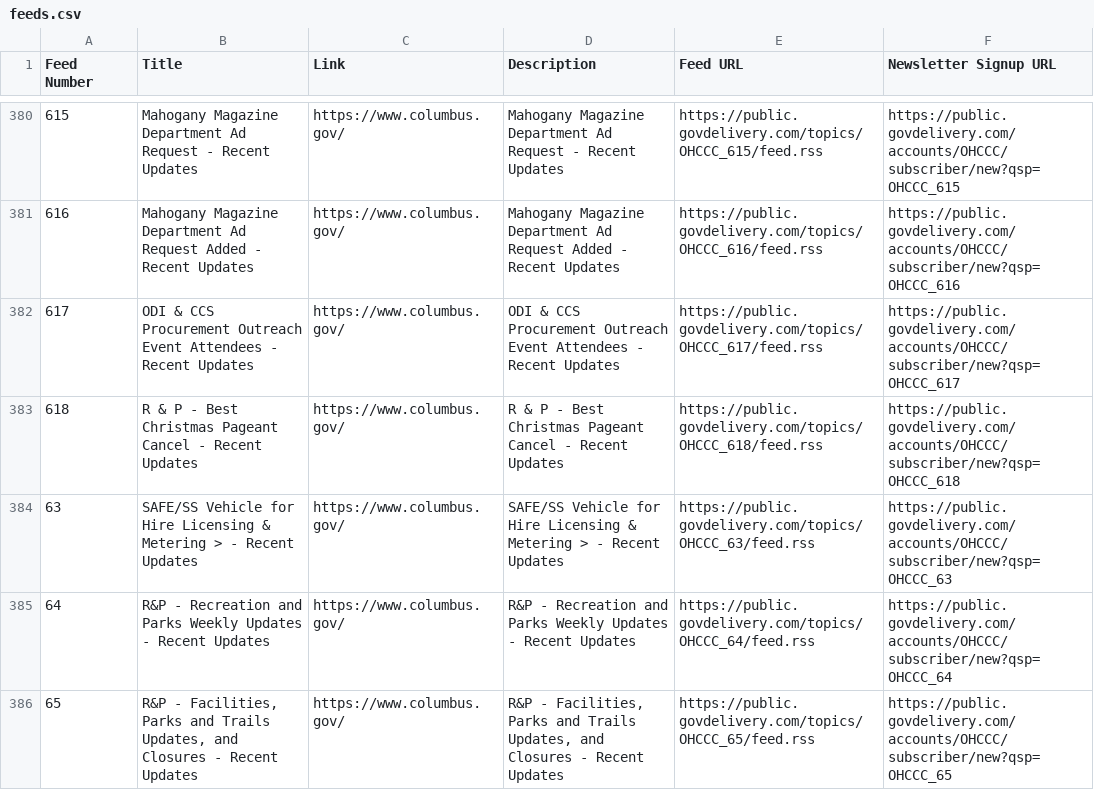
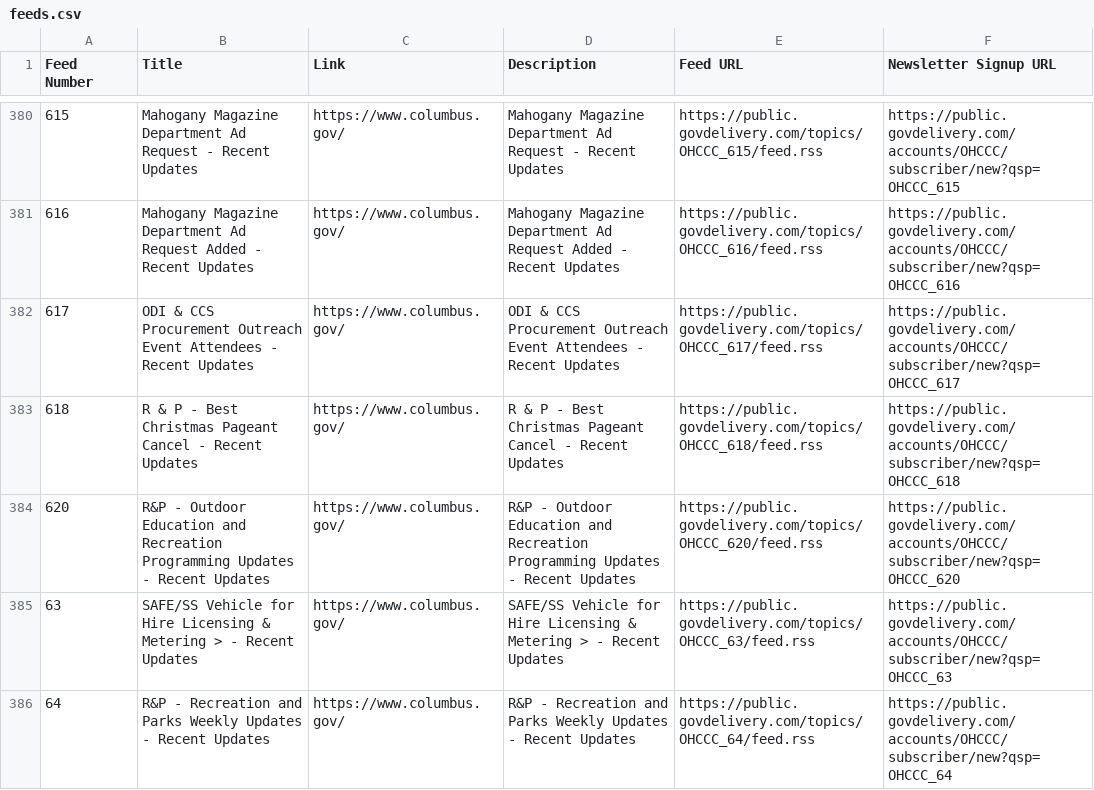
Before and after one commit to benlk/columbus-govdelivery-rss, a CSV file: feeds.csv, drawn as a sheet; only a part is shown, gaps mark what is left out; the shorter side is filled out with more unchanged rows.

```diff
--- a/feeds.csv
+++ b/feeds.csv
@@ -383,2 +383,3 @@
 "618","R & P - Best Christmas Pageant Cancel - Recent Updates","https://www.columbus.gov/","R & P - Best Christmas Pageant Cancel - Recent Updates","https://public.govdelivery.com/topics/OHCCC_618/feed.rss",https://public.govdelivery.com/accounts/OHCCC/subscriber/new?qsp=OHCCC_618
+"620","R&P - Outdoor Education and Recreation Programming Updates - Recent Updates","https://www.columbus.gov/","R&P - Outdoor Education and Recreation Programming Updates - Recent Updates","https://public.govdelivery.com/topics/OHCCC_620/feed.rss",https://public.govdelivery.com/accounts/OHCCC/subscriber/new?qsp=OHCCC_620
 "63","SAFE/SS Vehicle for Hire Licensing & Metering > - Recent Updates","https://www.columbus.gov/","SAFE/SS Vehicle for Hire Licensing & Metering > - Recent Updates","https://public.govdelivery.com/topics/OHCCC_63/feed.rss",https://public.govdelivery.com/accounts/OHCCC/subscriber/new?qsp=OHCCC_63
```
Also changed, not shown: 1 other file.
